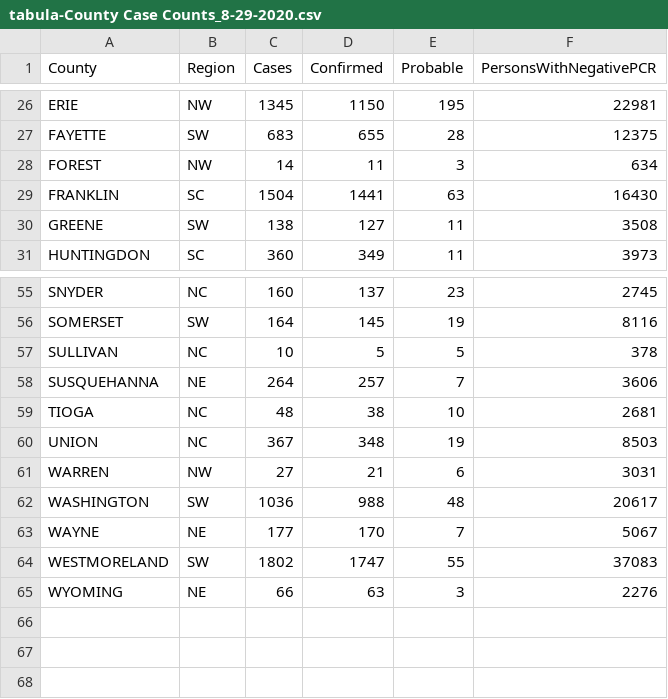
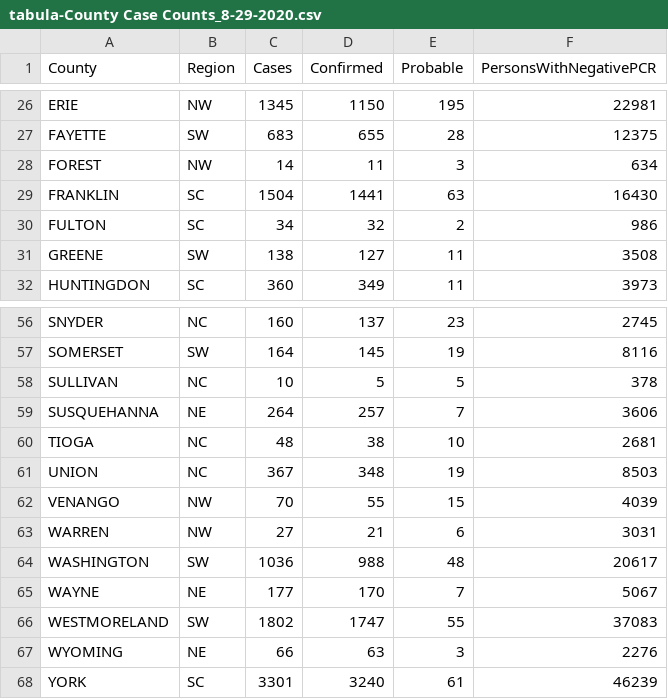
Before and after one commit to amandakreider/Pennsylvania-COVID-19-Data, a CSV file: raw csv data/tabula-County Case Counts_8-29-2020.csv, drawn as a sheet; only a part is shown, gaps mark what is left out; the diff names each change by its address in the sheet, - before the commit and + after, or states it on an @@ line.

```diff
--- a/raw csv data/tabula-County Case Counts_8-29-2020.csv
+++ b/raw csv data/tabula-County Case Counts_8-29-2020.csv
+row 30: FULTON | SC | 34 | 32 | 2 | 986
+row 62: VENANGO | NW | 70 | 55 | 15 | 4039
+row 68: YORK | SC | 3301 | 3240 | 61 | 46239
```
Also changed, not shown: raw csv data/tabula-County Case Counts_8-23-2020.csv, raw csv data/tabula-County Case Counts_8-30-2020.csv, 21 other files.
